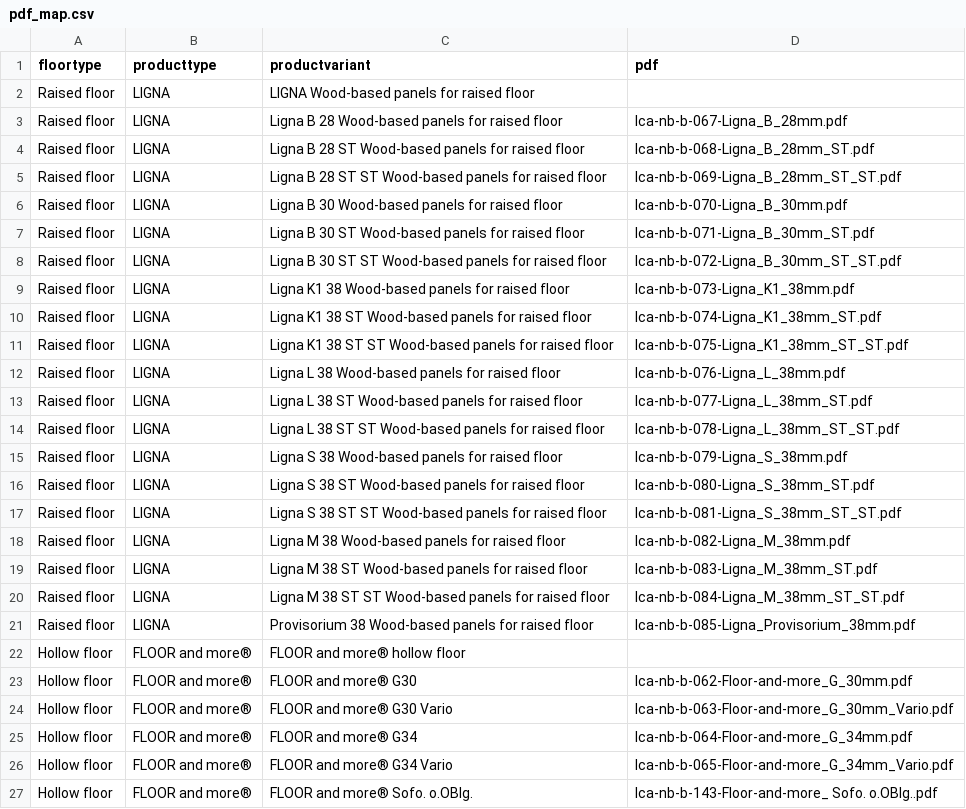
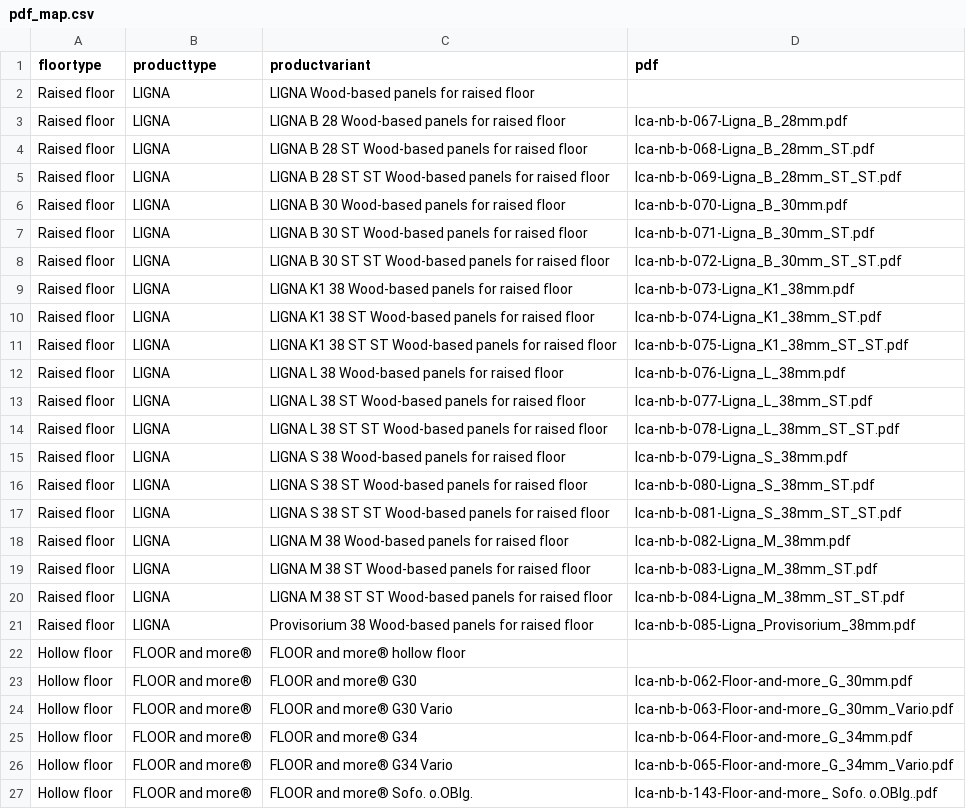
Before and after one commit to alanjofy/nachhaltiges-bauen-workspace, a CSV file: boden/pdf_map.csv, drawn as a sheet; only a part is shown; the diff covers the shown part only.

```diff
--- a/boden/pdf_map.csv
+++ b/boden/pdf_map.csv
@@ -2,20 +2,20 @@
 Raised floor,LIGNA,LIGNA Wood-based panels for raised floor,
-Raised floor,LIGNA,Ligna B 28 Wood-based panels for raised floor,lca-nb-b-067-Ligna_B_28mm.pdf
-Raised floor,LIGNA,Ligna B 28 ST Wood-based panels for raised floor,lca-nb-b-068-Ligna_B_28mm_ST.pdf
-Raised floor,LIGNA,Ligna B 28 ST ST Wood-based panels for raised floor,lca-nb-b-069-Ligna_B_28mm_ST_ST.pdf
-Raised floor,LIGNA,Ligna B 30 Wood-based panels for raised floor,lca-nb-b-070-Ligna_B_30mm.pdf
-Raised floor,LIGNA,Ligna B 30 ST Wood-based panels for raised floor,lca-nb-b-071-Ligna_B_30mm_ST.pdf
-Raised floor,LIGNA,Ligna B 30 ST ST Wood-based panels for raised floor,lca-nb-b-072-Ligna_B_30mm_ST_ST.pdf
-Raised floor,LIGNA,Ligna K1 38 Wood-based panels for raised floor,lca-nb-b-073-Ligna_K1_38mm.pdf
-Raised floor,LIGNA,Ligna K1 38 ST Wood-based panels for raised floor,lca-nb-b-074-Ligna_K1_38mm_ST.pdf
-Raised floor,LIGNA,Ligna K1 38 ST ST Wood-based panels for raised floor,lca-nb-b-075-Ligna_K1_38mm_ST_ST.pdf
-Raised floor,LIGNA,Ligna L 38 Wood-based panels for raised floor,lca-nb-b-076-Ligna_L_38mm.pdf
-Raised floor,LIGNA,Ligna L 38 ST Wood-based panels for raised floor,lca-nb-b-077-Ligna_L_38mm_ST.pdf
-Raised floor,LIGNA,Ligna L 38 ST ST Wood-based panels for raised floor,lca-nb-b-078-Ligna_L_38mm_ST_ST.pdf
-Raised floor,LIGNA,Ligna S 38 Wood-based panels for raised floor,lca-nb-b-079-Ligna_S_38mm.pdf
-Raised floor,LIGNA,Ligna S 38 ST Wood-based panels for raised floor,lca-nb-b-080-Ligna_S_38mm_ST.pdf
-Raised floor,LIGNA,Ligna S 38 ST ST Wood-based panels for raised floor,lca-nb-b-081-Ligna_S_38mm_ST_ST.pdf
-Raised floor,LIGNA,Ligna M 38 Wood-based panels for raised floor,lca-nb-b-082-Ligna_M_38mm.pdf
-Raised floor,LIGNA,Ligna M 38 ST Wood-based panels for raised floor,lca-nb-b-083-Ligna_M_38mm_ST.pdf
-Raised floor,LIGNA,Ligna M 38 ST ST Wood-based panels for raised floor,lca-nb-b-084-Ligna_M_38mm_ST_ST.pdf
+Raised floor,LIGNA,LIGNA B 28 Wood-based panels for raised floor,lca-nb-b-067-Ligna_B_28mm.pdf
+Raised floor,LIGNA,LIGNA B 28 ST Wood-based panels for raised floor,lca-nb-b-068-Ligna_B_28mm_ST.pdf
+Raised floor,LIGNA,LIGNA B 28 ST ST Wood-based panels for raised floor,lca-nb-b-069-Ligna_B_28mm_ST_ST.pdf
+Raised floor,LIGNA,LIGNA B 30 Wood-based panels for raised floor,lca-nb-b-070-Ligna_B_30mm.pdf
+Raised floor,LIGNA,LIGNA B 30 ST Wood-based panels for raised floor,lca-nb-b-071-Ligna_B_30mm_ST.pdf
+Raised floor,LIGNA,LIGNA B 30 ST ST Wood-based panels for raised floor,lca-nb-b-072-Ligna_B_30mm_ST_ST.pdf
+Raised floor,LIGNA,LIGNA K1 38 Wood-based panels for raised floor,lca-nb-b-073-Ligna_K1_38mm.pdf
+Raised floor,LIGNA,LIGNA K1 38 ST Wood-based panels for raised floor,lca-nb-b-074-Ligna_K1_38mm_ST.pdf
+Raised floor,LIGNA,LIGNA K1 38 ST ST Wood-based panels for raised floor,lca-nb-b-075-Ligna_K1_38mm_ST_ST.pdf
+Raised floor,LIGNA,LIGNA L 38 Wood-based panels for raised floor,lca-nb-b-076-Ligna_L_38mm.pdf
+Raised floor,LIGNA,LIGNA L 38 ST Wood-based panels for raised floor,lca-nb-b-077-Ligna_L_38mm_ST.pdf
+Raised floor,LIGNA,LIGNA L 38 ST ST Wood-based panels for raised floor,lca-nb-b-078-Ligna_L_38mm_ST_ST.pdf
+Raised floor,LIGNA,LIGNA S 38 Wood-based panels for raised floor,lca-nb-b-079-Ligna_S_38mm.pdf
+Raised floor,LIGNA,LIGNA S 38 ST Wood-based panels for raised floor,lca-nb-b-080-Ligna_S_38mm_ST.pdf
+Raised floor,LIGNA,LIGNA S 38 ST ST Wood-based panels for raised floor,lca-nb-b-081-Ligna_S_38mm_ST_ST.pdf
+Raised floor,LIGNA,LIGNA M 38 Wood-based panels for raised floor,lca-nb-b-082-Ligna_M_38mm.pdf
+Raised floor,LIGNA,LIGNA M 38 ST Wood-based panels for raised floor,lca-nb-b-083-Ligna_M_38mm_ST.pdf
+Raised floor,LIGNA,LIGNA M 38 ST ST Wood-based panels for raised floor,lca-nb-b-084-Ligna_M_38mm_ST_ST.pdf
 Raised floor,LIGNA,Provisorium 38 Wood-based panels for raised floor,lca-nb-b-085-Ligna_Provisorium_38mm.pdf
```
Also changed, not shown: 22 added rows elsewhere in this file, ceiling/module_info.csv, stutzen/module_info.csv, 46 other files.
